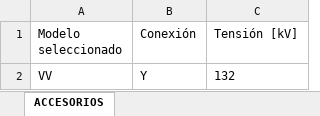
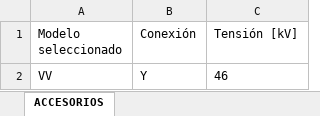
Before and after one commit to santibesze/TTE, an Excel workbook: PMA.xlsx, sheet ACCESORIOS, drawn as a sheet; values as stored, in another font and other column widths than the file's, no borders; the diff names each change by its address in the sheet, - before the commit and + after, or states it on an @@ line.

```diff
--- a/PMA.xlsx (sheet ACCESORIOS)
+++ b/PMA.xlsx (sheet ACCESORIOS)
-C2 (Tensión [kV]): 132
+C2 (Tensión [kV]): 46
```
Also changed, not shown: Estrella gradual - Fina R1 (calculado).xlsx, 1 other file.
